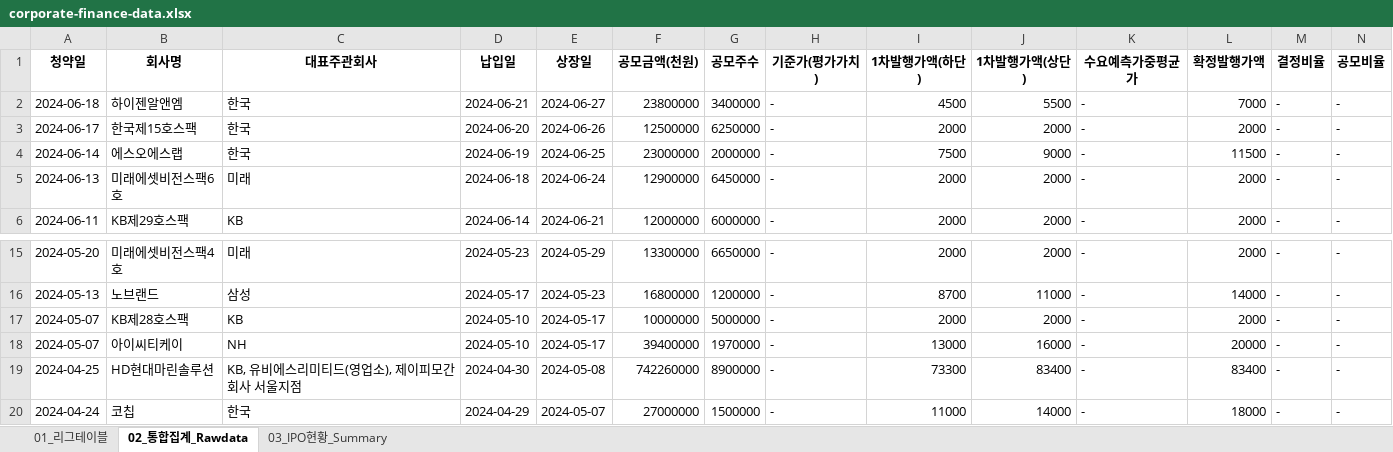
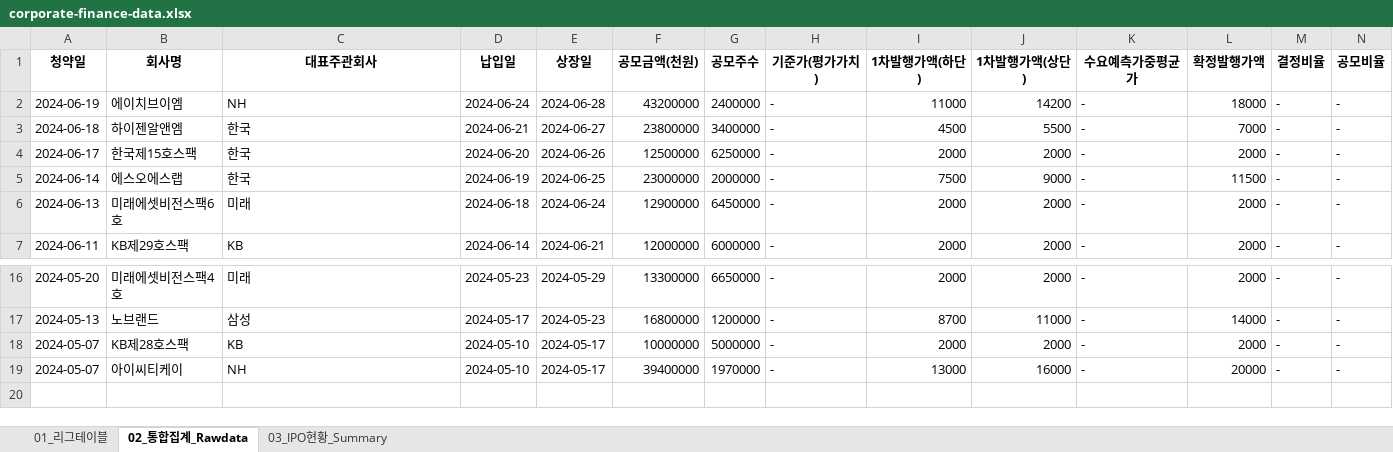
Before and after one commit to Kis-ds/IPO, an Excel workbook: datasets/corporate-finance-data.xlsx, sheet 02_통합집계_Rawdata, drawn as a sheet; only a part is shown, gaps mark what is left out; values as stored, in another font and other column widths than the file's, no borders; removed rows and columns are numbered as before the commit, all else as after; rows hold the shown columns only; the diff names each change by its address in the sheet, - before the commit and + after, or states it on an @@ line.

```diff
--- a/datasets/corporate-finance-data.xlsx (sheet 02_통합집계_Rawdata)
+++ b/datasets/corporate-finance-data.xlsx (sheet 02_통합집계_Rawdata)
+row 2: 2024-06-19 | 에이치브이엠 | NH | 2024-06-24 | 2024-06-28 | 43200000 | 2400000 | - | 11000 | 14200 | - | 18000 | - | -
-row 19: 2024-04-25 | HD현대마린솔루션 | KB, 유비에스리미티드(영업소), 제이피모간회사 서울지점 | 2024-04-30 | 2024-05-08 | 742260000 | 8900000 | - | 73300 | 83400 | - | 83400 | - | -
-row 20: 2024-04-24 | 코칩 | 한국 | 2024-04-29 | 2024-05-07 | 27000000 | 1500000 | - | 11000 | 14000 | - | 18000 | - | -
```
Also changed, not shown: sheet 01_리그테이블, sheet 03_IPO현황_Summary, datasets/form1.xlsx, datasets/form2.xlsx, 4 other files.
